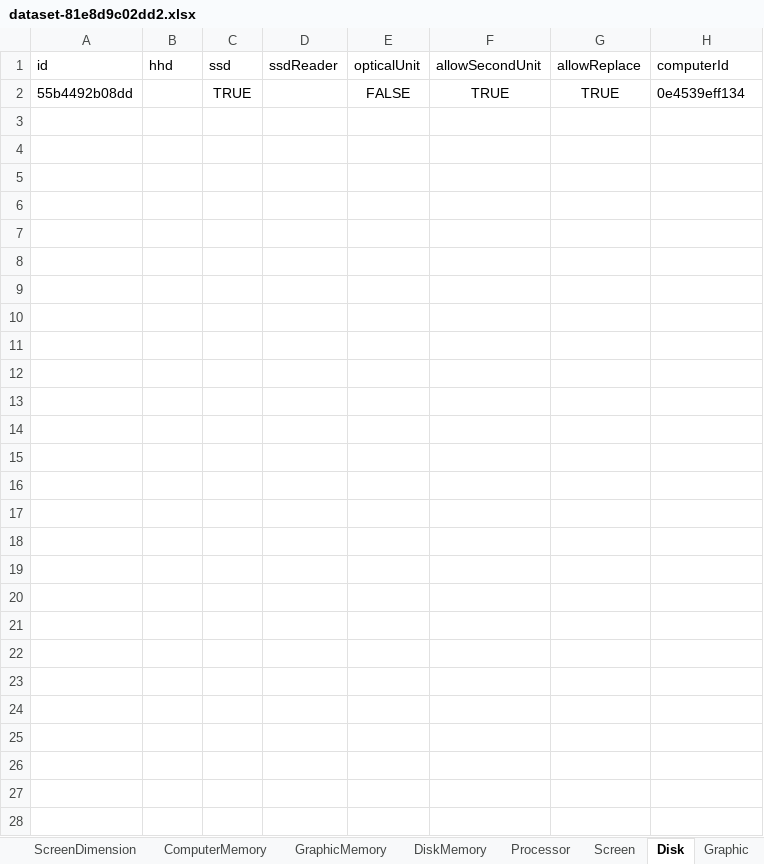
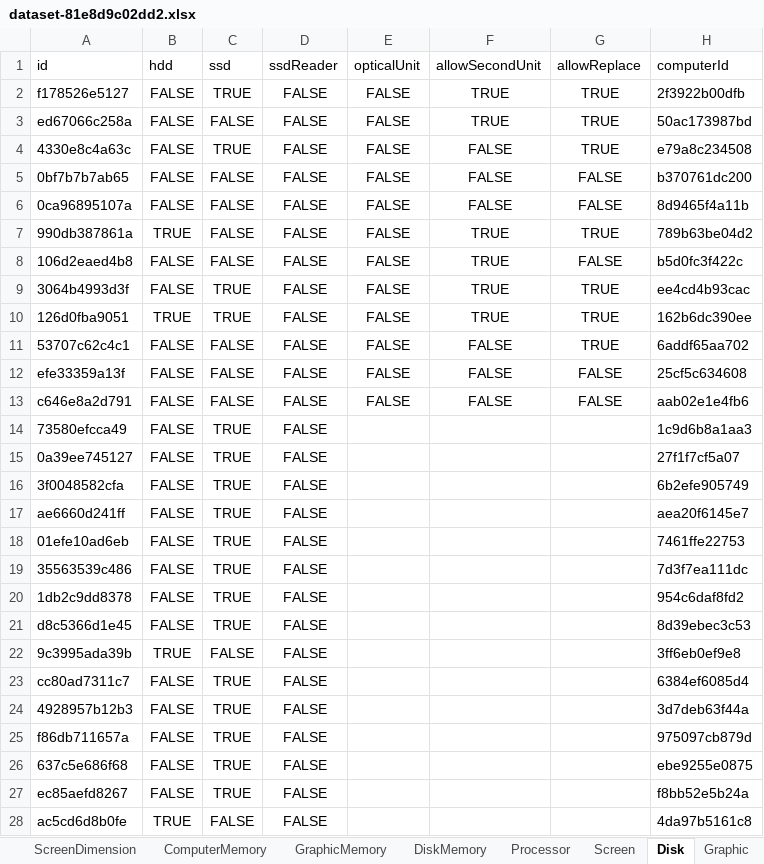
Before and after one commit to MichaellAlavedraMunayco/computer-scrapping, an Excel workbook: src/dataset/dataset-81e8d9c02dd2.xlsx, sheet Disk, drawn as a sheet; values as stored, in another font and other column widths than the file's, no borders; addresses are those after the commit; the diff names each change by its address in the sheet, - before the commit and + after, or states it on an @@ line.

```diff
--- a/src/dataset/dataset-81e8d9c02dd2.xlsx (sheet Disk)
+++ b/src/dataset/dataset-81e8d9c02dd2.xlsx (sheet Disk)
-B1: hhd
+B1: hdd
+row 2: f178526e5127 | FALSE | TRUE | FALSE | FALSE | TRUE | TRUE | 2f3922b00dfb
+row 3: ed67066c258a | FALSE | FALSE | FALSE | FALSE | TRUE | TRUE | 50ac173987bd
+row 4: 4330e8c4a63c | FALSE | TRUE | FALSE | FALSE | FALSE | TRUE | e79a8c234508
+row 5: 0bf7b7b7ab65 | FALSE | FALSE | FALSE | FALSE | FALSE | FALSE | b370761dc200
+row 6: 0ca96895107a | FALSE | FALSE | FALSE | FALSE | FALSE | FALSE | 8d9465f4a11b
+row 7: 990db387861a | TRUE | FALSE | FALSE | FALSE | TRUE | TRUE | 789b63be04d2
+row 8: 106d2eaed4b8 | FALSE | FALSE | FALSE | FALSE | TRUE | FALSE | b5d0fc3f422c
-A9 (id): 55b4492b08dd
+A9 (id): 3064b4993d3f
-B9 (hdd): (empty)
+B9 (hdd): FALSE
-D9 (ssdReader): (empty)
+D9 (ssdReader): FALSE
-H9 (computerId): 0e4539eff134
+H9 (computerId): ee4cd4b93cac
+row 10: 126d0fba9051 | TRUE | TRUE | FALSE | FALSE | TRUE | TRUE | 162b6dc390ee
+row 11: 53707c62c4c1 | FALSE | FALSE | FALSE | FALSE | FALSE | TRUE | 6addf65aa702
+row 12: efe33359a13f | FALSE | FALSE | FALSE | FALSE | FALSE | FALSE | 25cf5c634608
+row 13: c646e8a2d791 | FALSE | FALSE | FALSE | FALSE | FALSE | FALSE | aab02e1e4fb6
+row 14: 73580efcca49 | FALSE | TRUE | FALSE |  |  |  | 1c9d6b8a1aa3
+row 15: 0a39ee745127 | FALSE | TRUE | FALSE |  |  |  | 27f1f7cf5a07
+row 16: 3f0048582cfa | FALSE | TRUE | FALSE |  |  |  | 6b2efe905749
+row 17: ae6660d241ff | FALSE | TRUE | FALSE |  |  |  | aea20f6145e7
+row 18: 01efe10ad6eb | FALSE | TRUE | FALSE |  |  |  | 7461ffe22753
+row 19: 35563539c486 | FALSE | TRUE | FALSE |  |  |  | 7d3f7ea111dc
+row 20: 1db2c9dd8378 | FALSE | TRUE | FALSE |  |  |  | 954c6daf8fd2
+row 21: d8c5366d1e45 | FALSE | TRUE | FALSE |  |  |  | 8d39ebec3c53
+row 22: 9c3995ada39b | TRUE | FALSE | FALSE |  |  |  | 3ff6eb0ef9e8
+row 23: cc80ad7311c7 | FALSE | TRUE | FALSE |  |  |  | 6384ef6085d4
+row 24: 4928957b12b3 | FALSE | TRUE | FALSE |  |  |  | 3d7deb63f44a
+row 25: f86db711657a | FALSE | TRUE | FALSE |  |  |  | 975097cb879d
+row 26: 637c5e686f68 | FALSE | TRUE | FALSE |  |  |  | ebe9255e0875
+row 27: ec85aefd8267 | FALSE | TRUE | FALSE |  |  |  | f8bb52e5b24a
+row 28: ac5cd6d8b0fe | TRUE | FALSE | FALSE |  |  |  | 4da97b5161c8
```
Also changed, not shown: sheet Computer, sheet Input, sheet Price, sheet Processor, sheet ComputerDimension, sheet ComputerMemory, 7 more sheets, 18 other files.
